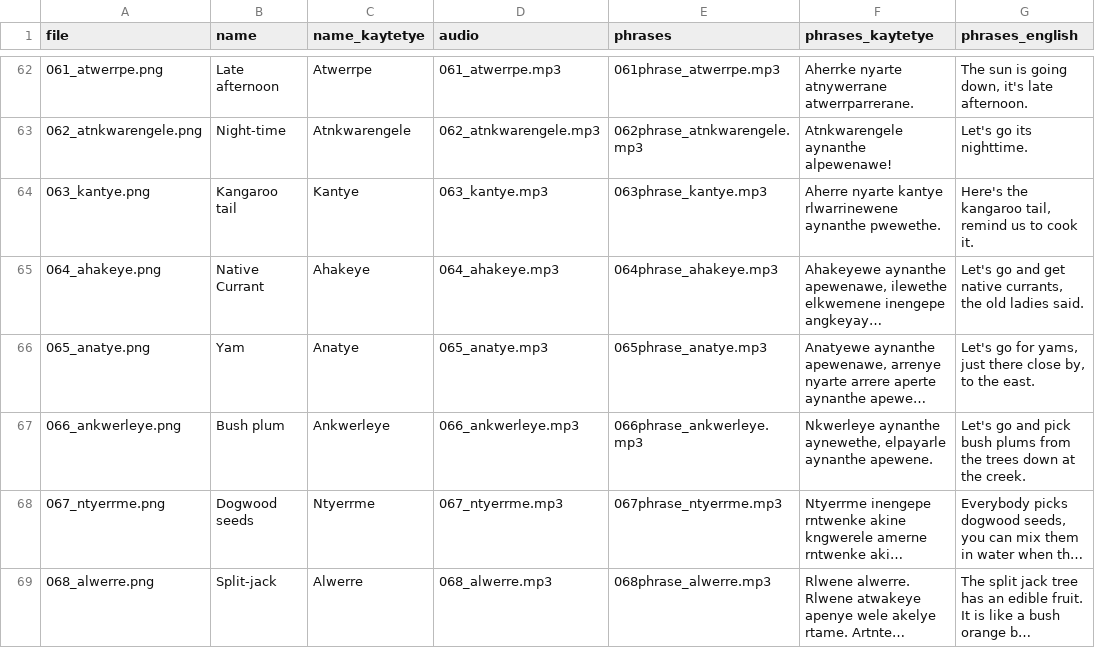
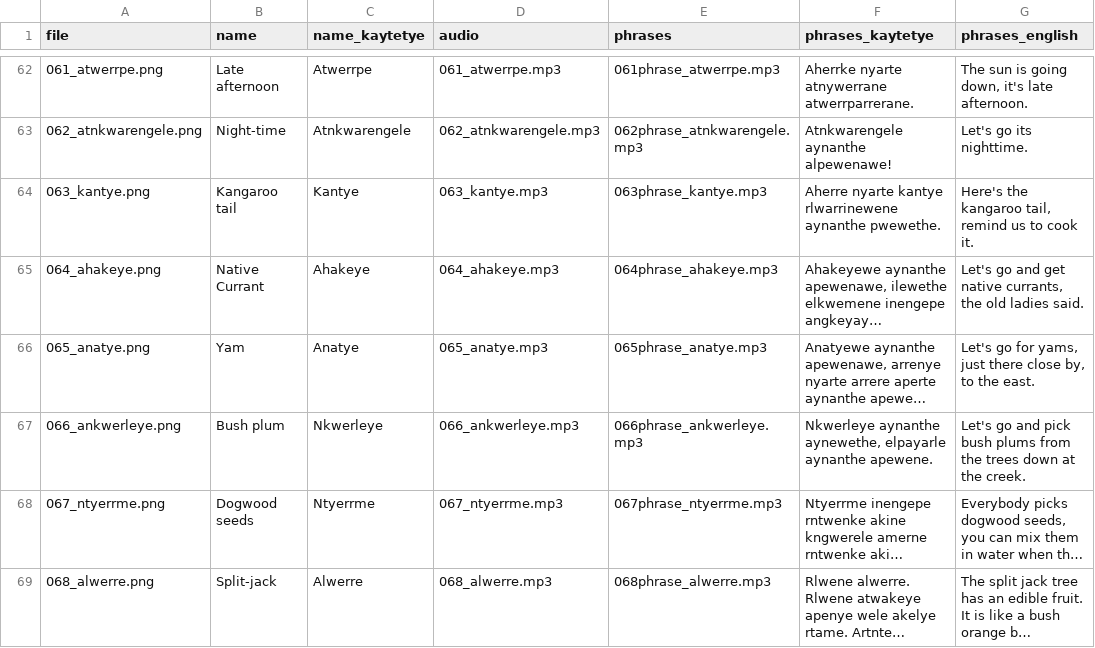
Before and after one commit to MattHeffNT/Kaytetyemoji-, a CSV file: emojis.csv, drawn as a sheet; only a part is shown, gaps mark what is left out; long unchanged cells end in …; the diff covers the shown part only; the diff names each change by its address in the sheet, - before the commit and + after, or states it on an @@ line.

```diff
--- a/emojis.csv
+++ b/emojis.csv
-C67 (name_kaytetye): Ankwerleye
+C67 (name_kaytetye): Nkwerleye
```
Also changed, not shown: 19 edited cells elsewhere in this file.
